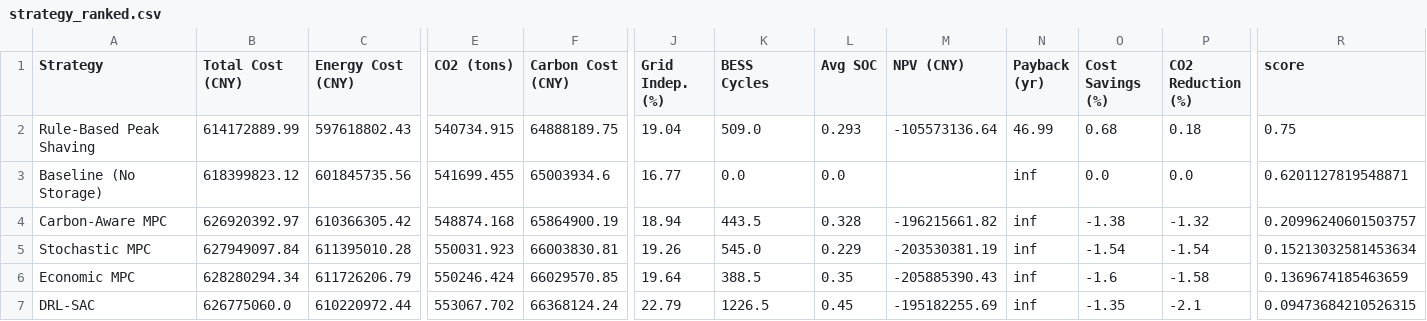
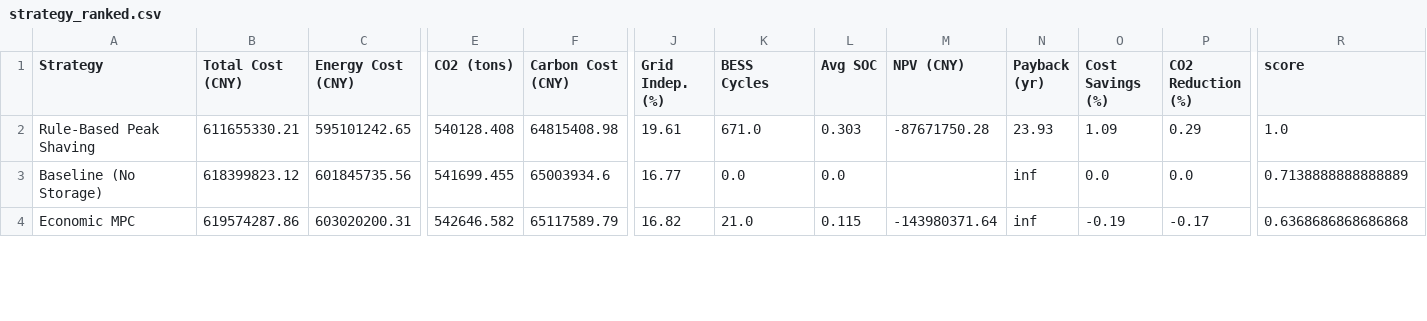
Before and after one commit to EthanScomoton/pcj, a CSV file: Full_Model/outputs/strategy_ranked.csv, drawn as a sheet; only a part is shown, gaps mark what is left out; removed rows and columns are numbered as before the commit, all else as after; rows hold the shown columns only; the diff covers the shown part only; the diff names each change by its address in the sheet, - before the commit and + after, or states it on an @@ line.

Commit message:
modified the code to use the real marginal emission factor

```diff
--- a/Full_Model/outputs/strategy_ranked.csv
+++ b/Full_Model/outputs/strategy_ranked.csv
-B2 (Total Cost (CNY)): 614172889.99
+B2 (Total Cost (CNY)): 611655330.21
-C2 (Energy Cost (CNY)): 597618802.43
+C2 (Energy Cost (CNY)): 595101242.65
-E2 (CO2 (tons)): 540734.915
+E2 (CO2 (tons)): 540128.408
-F2 (Carbon Cost (CNY)): 64888189.75
+F2 (Carbon Cost (CNY)): 64815408.98
-J2 (Grid Indep. (%)): 19.04
+J2 (Grid Indep. (%)): 19.61
-K2 (BESS Cycles): 509.0
+K2 (BESS Cycles): 671.0
-L2 (Avg SOC): 0.293
+L2 (Avg SOC): 0.303
-M2 (NPV (CNY)): -105573136.64
+M2 (NPV (CNY)): -87671750.28
-N2 (Payback (yr)): 46.99
+N2 (Payback (yr)): 23.93
-O2 (Cost Savings (%)): 0.68
+O2 (Cost Savings (%)): 1.09
-P2 (CO2 Reduction (%)): 0.18
+P2 (CO2 Reduction (%)): 0.29
-R2 (score): 0.75
+R2 (score): 1.0
-R3 (score): 0.6201127819548871
+R3 (score): 0.7138888888888889
-row 4: Carbon-Aware MPC | 626920392.97 | 610366305.42 | 548874.168 | 65864900.19 | 18.94 | 443.5 | 0.328 | -196215661.82 | inf | -1.38 | -1.32 | 0.20996240601503757
-row 5: Stochastic MPC | 627949097.84 | 611395010.28 | 550031.923 | 66003830.81 | 19.26 | 545.0 | 0.229 | -203530381.19 | inf | -1.54 | -1.54 | 0.15213032581453634
-B4 (Total Cost (CNY)): 628280294.34
+B4 (Total Cost (CNY)): 619574287.86
-C4 (Energy Cost (CNY)): 611726206.79
+C4 (Energy Cost (CNY)): 603020200.31
-E4 (CO2 (tons)): 550246.424
+E4 (CO2 (tons)): 542646.582
-F4 (Carbon Cost (CNY)): 66029570.85
+F4 (Carbon Cost (CNY)): 65117589.79
-J4 (Grid Indep. (%)): 19.64
+J4 (Grid Indep. (%)): 16.82
-K4 (BESS Cycles): 388.5
+K4 (BESS Cycles): 21.0
-L4 (Avg SOC): 0.35
+L4 (Avg SOC): 0.115
-M4 (NPV (CNY)): -205885390.43
+M4 (NPV (CNY)): -143980371.64
-O4 (Cost Savings (%)): -1.6
+O4 (Cost Savings (%)): -0.19
-P4 (CO2 Reduction (%)): -1.58
+P4 (CO2 Reduction (%)): -0.17
-R4 (score): 0.1369674185463659
+R4 (score): 0.6368686868686868
-row 7: DRL-SAC | 626775060.0 | 610220972.44 | 553067.702 | 66368124.24 | 22.79 | 1226.5 | 0.45 | -195182255.69 | inf | -1.35 | -2.1 | 0.09473684210526315
```
Also changed, not shown: 3 added rows and 13 edited cells elsewhere in this file, Full_Model/outputs/experiments/exp03_noise_raw_trials.csv, Full_Model/outputs/pareto_front.csv, 52 other files.
